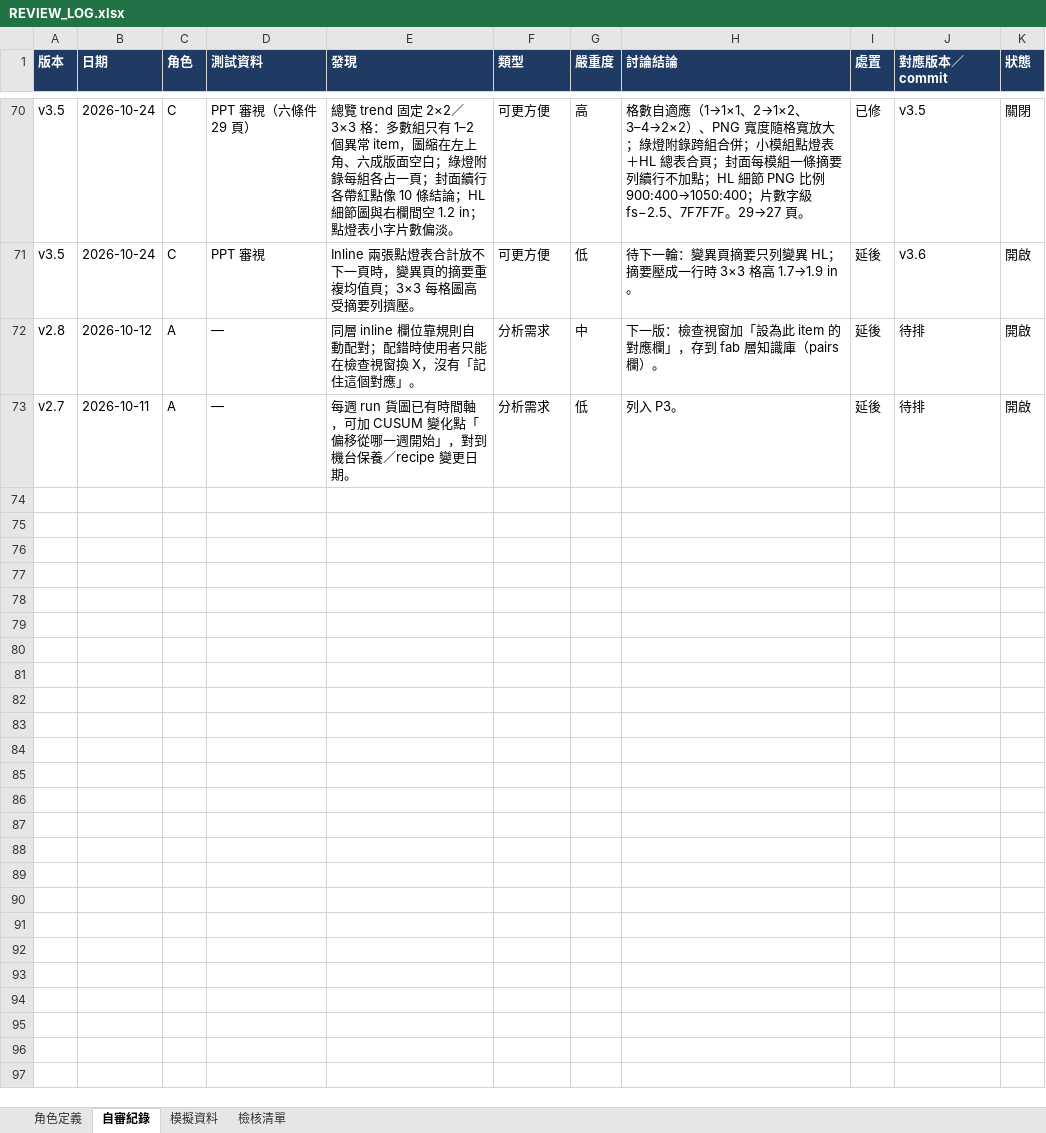
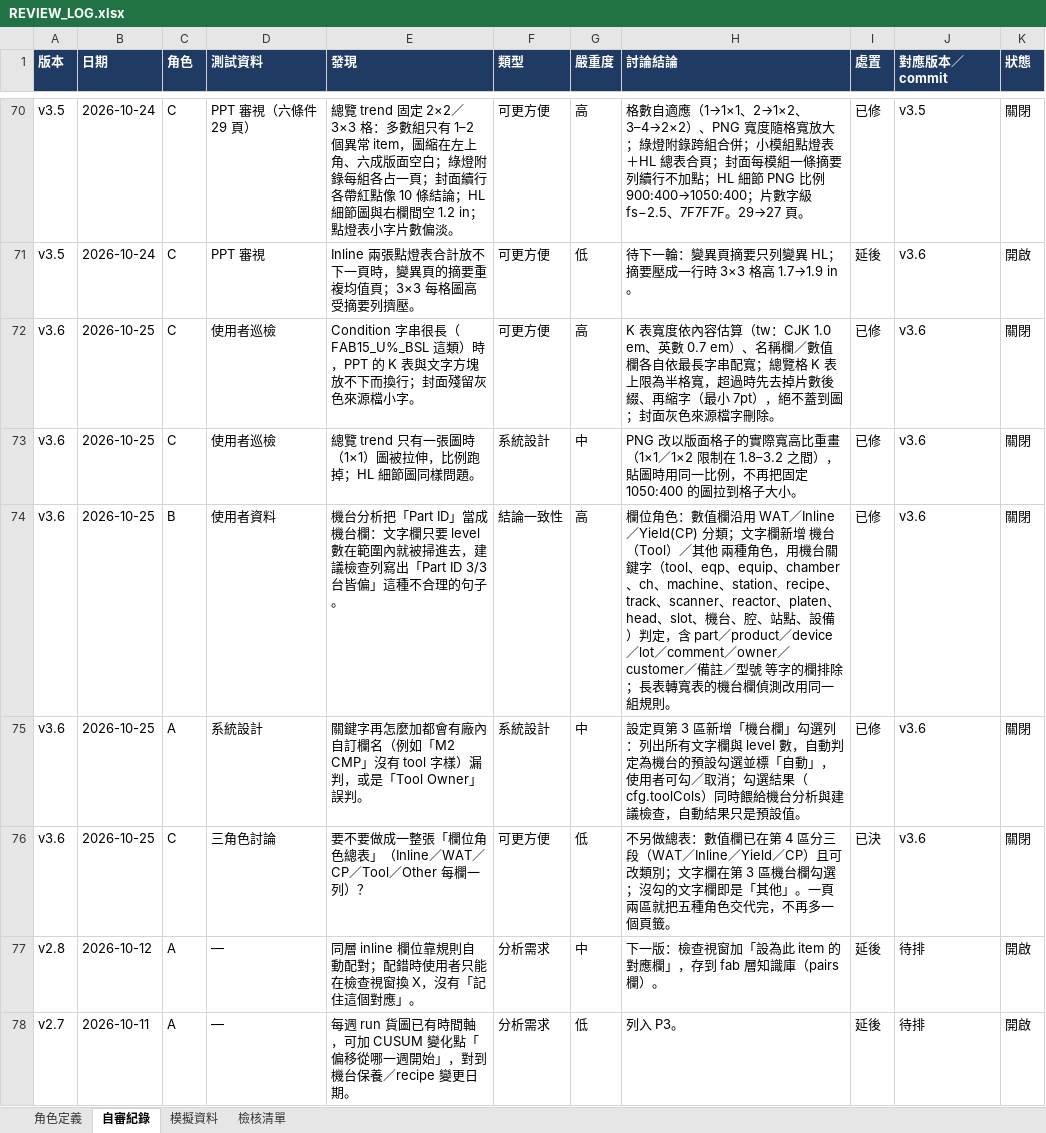
Before and after one commit to zwcweichen/BEOL-analysis, an Excel workbook: BEOL_Analysis/docs/REVIEW_LOG.xlsx, sheet 自審紀錄, drawn as a sheet; only a part is shown, gaps mark what is left out; values as stored, in another font and other column widths than the file's, no borders; the diff names each change by its address in the sheet, - before the commit and + after, or states it on an @@ line.

```diff
--- a/BEOL_Analysis/docs/REVIEW_LOG.xlsx (sheet 自審紀錄)
+++ b/BEOL_Analysis/docs/REVIEW_LOG.xlsx (sheet 自審紀錄)
+row 72: v3.6 | 2026-10-25 | C | 使用者巡檢 | Condition 字串很長（FAB15_U%_BSL 這類）時，PPT 的 K 表與文字方塊放不下而換行；封面殘留灰色來源檔小字。 | 可更方便 | 高 | K 表寬度依內容估算（tw：CJK 1.0 em、英數 0.7 em）、名稱欄／數值欄各自依最長字串配寬；總覽格 K 表上限為半格寬，超過時先去掉片數後綴、再縮字（最小 7pt），絕不蓋到圖；封面灰色來源檔字刪除。 | 已修 | v3.6 | 關閉
+row 73: v3.6 | 2026-10-25 | C | 使用者巡檢 | 總覽 trend 只有一張圖時（1×1）圖被拉伸，比例跑掉；HL 細節圖同樣問題。 | 系統設計 | 中 | PNG 改以版面格子的實際寬高比重畫（1×1／1×2 限制在 1.8–3.2 之間），貼圖時用同一比例，不再把固定 1050:400 的圖拉到格子大小。 | 已修 | v3.6 | 關閉
+row 74: v3.6 | 2026-10-25 | B | 使用者資料 | 機台分析把「Part ID」當成機台欄：文字欄只要 level 數在範圍內就被掃進去，建議檢查列寫出「Part ID 3/3 台皆偏」這種不合理的句子。 | 結論一致性 | 高 | 欄位角色：數值欄沿用 WAT／Inline／Yield(CP) 分類；文字欄新增 機台（Tool）／其他 兩種角色，用機台關鍵字（tool、eqp、equip、chamber、ch、machine、station、recipe、track、scanner、reactor、platen、head、slot、機台、腔、站點、設備）判定，含 part／product／device／lot／comment／owner／customer／備註／型號 等字的欄排除；長表轉寬表的機台欄偵測改用同一組規則。 | 已修 | v3.6 | 關閉
+row 75: v3.6 | 2026-10-25 | A | 系統設計 | 關鍵字再怎麼加都會有廠內自訂欄名（例如「M2 CMP」沒有 tool 字樣）漏判，或是「Tool Owner」誤判。 | 系統設計 | 中 | 設定頁第 3 區新增「機台欄」勾選列：列出所有文字欄與 level 數，自動判定為機台的預設勾選並標「自動」，使用者可勾／取消；勾選結果（cfg.toolCols）同時餵給機台分析與建議檢查，自動結果只是預設值。 | 已修 | v3.6 | 關閉
+row 76: v3.6 | 2026-10-25 | C | 三角色討論 | 要不要做成一整張「欄位角色總表」（Inline／WAT／CP／Tool／Other 每欄一列）？ | 可更方便 | 低 | 不另做總表：數值欄已在第 4 區分三段（WAT／Inline／Yield／CP）且可改類別；文字欄在第 3 區機台欄勾選；沒勾的文字欄即是「其他」。一頁兩區就把五種角色交代完，不再多一個頁籤。 | 已決 | v3.6 | 關閉
```
Also changed, not shown: 12 other files.
